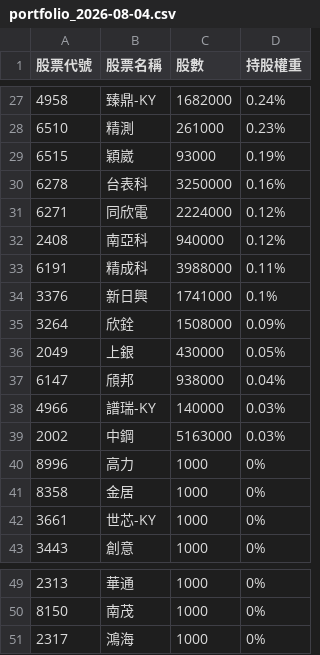
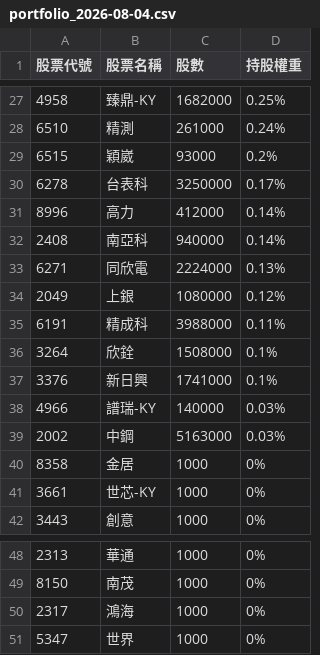
Before and after one commit to alstonchen14-maker/etf-report, a CSV file: history/portfolio_2026-08-04.csv, drawn as a sheet; only a part is shown, gaps mark what is left out; the diff covers the shown part only.

```diff
--- a/history/portfolio_2026-08-04.csv
+++ b/history/portfolio_2026-08-04.csv
@@ -27,15 +27,14 @@
-4958,臻鼎-KY,1682000,0.24%
-6510,精測,261000,0.23%
-6515,穎崴,93000,0.19%
-6278,台表科,3250000,0.16%
-6271,同欣電,2224000,0.12%
-2408,南亞科,940000,0.12%
+4958,臻鼎-KY,1682000,0.25%
+6510,精測,261000,0.24%
+6515,穎崴,93000,0.2%
+6278,台表科,3250000,0.17%
+8996,高力,412000,0.14%
+2408,南亞科,940000,0.14%
+6271,同欣電,2224000,0.13%
+2049,上銀,1080000,0.12%
 6191,精成科,3988000,0.11%
+3264,欣銓,1508000,0.1%
 3376,新日興,1741000,0.1%
-3264,欣銓,1508000,0.09%
-2049,上銀,430000,0.05%
-6147,頎邦,938000,0.04%
 4966,譜瑞-KY,140000,0.03%
 2002,中鋼,5163000,0.03%
-8996,高力,1000,0%
 8358,金居,1000,0%
@@ -51 +50,2 @@
 2317,鴻海,1000,0%
+5347,世界,1000,0%
```
Also changed, not shown: 6 added rows, 6 removed rows and 21 edited cells elsewhere in this file, 2 other files.
